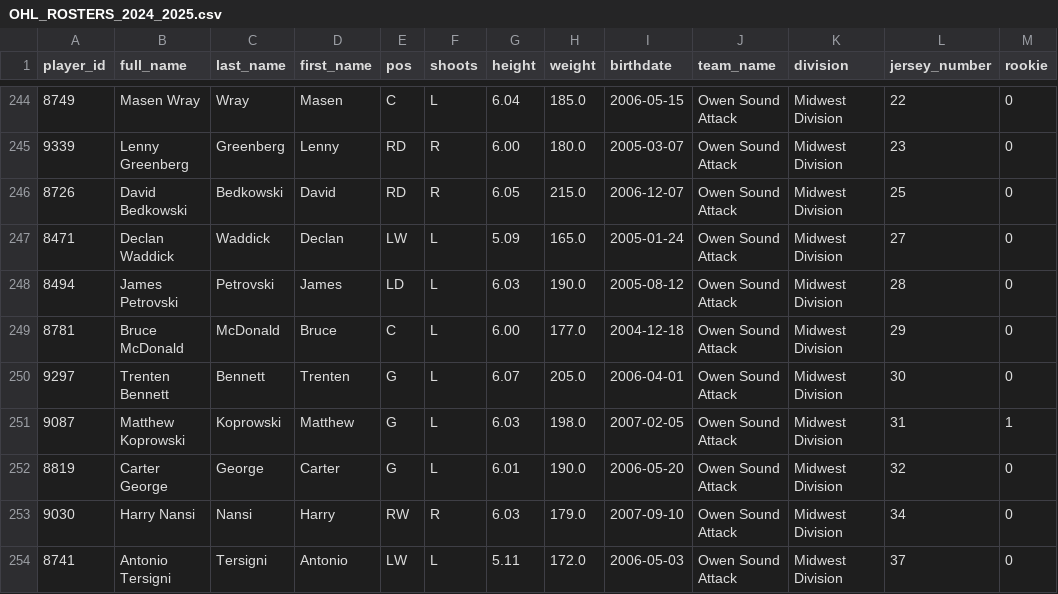
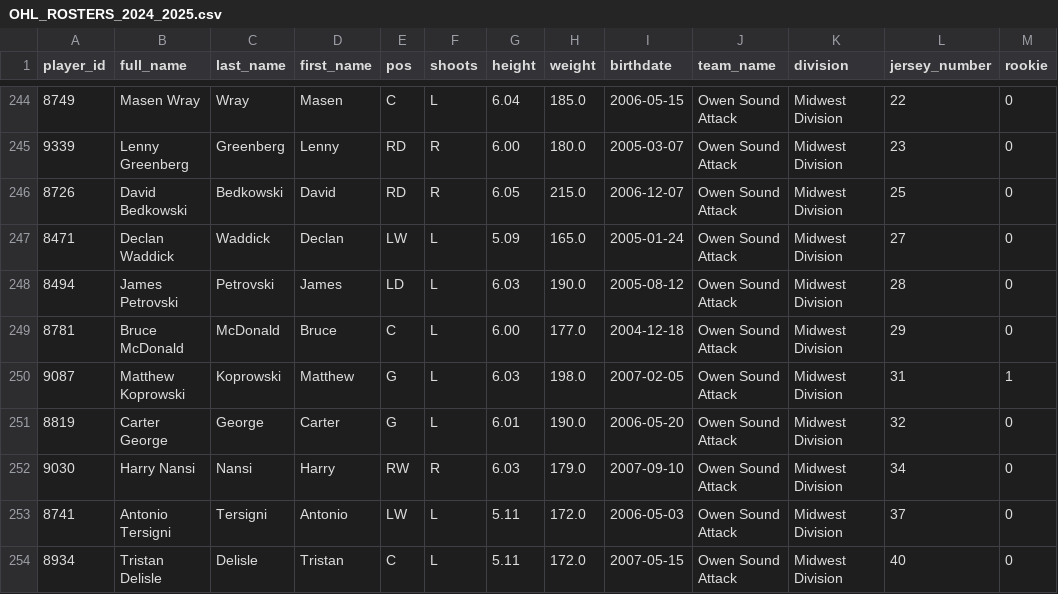
Before and after one commit to NoahCornish/ohlpredictor, a CSV file: docs/OHL_ROSTERS/OHL_ROSTERS_2024_2025.csv, drawn as a sheet; only a part is shown, gaps mark what is left out; the shorter side is filled out with more unchanged rows.

```diff
--- a/docs/OHL_ROSTERS/OHL_ROSTERS_2024_2025.csv
+++ b/docs/OHL_ROSTERS/OHL_ROSTERS_2024_2025.csv
@@ -249,3 +249,2 @@ player_id,full_name,last_name,first_name,pos,shoots,height,weight,birthdate,team
 8781,Bruce McDonald,McDonald,Bruce,C,L,6.00,177.0,2004-12-18,Owen Sound Attack,Midwest Division,29,0
-9297,Trenten Bennett,Bennett,Trenten,G,L,6.07,205.0,2006-04-01,Owen Sound Attack,Midwest Division,30,0
 9087,Matthew Koprowski,Koprowski,Matthew,G,L,6.03,198.0,2007-02-05,Owen Sound Attack,Midwest Division,31,1
```
Also changed, not shown: docs/OHL_ROSTERS/Owen_Sound_Attack.csv, 1 other file.
